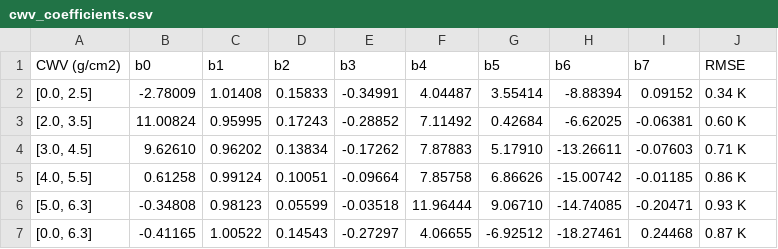
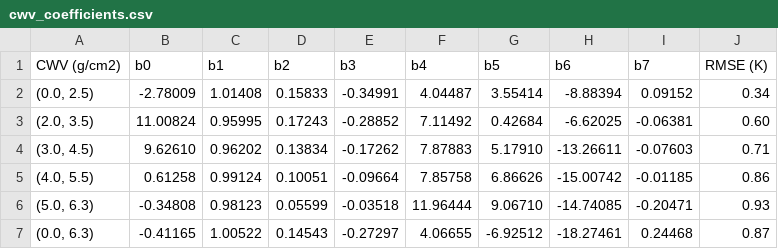
Before and after one commit to NikosAlexandris/i.landsat8.swlst, a CSV file: cwv_coefficients.csv, drawn as a sheet.

```diff
--- a/cwv_coefficients.csv
+++ b/cwv_coefficients.csv
@@ -1,7 +1,7 @@
-"CWV (g/cm2)"|"b0"|"b1"|"b2"|"b3"|"b4"|"b5"|"b6"|"b7"|"RMSE"
-"[0.0, 2.5]"|-2.78009|1.01408|0.15833|-0.34991|4.04487|3.55414|-8.88394|0.09152|"0.34 K"
-"[2.0, 3.5]"|11.00824|0.95995|0.17243|-0.28852|7.11492|0.42684|-6.62025|-0.06381|"0.60 K"
-"[3.0, 4.5]"|9.62610|0.96202|0.13834|-0.17262|7.87883|5.17910|-13.26611|-0.07603|"0.71 K"
-"[4.0, 5.5]"|0.61258|0.99124|0.10051|-0.09664|7.85758|6.86626|-15.00742|-0.01185|"0.86 K"
-"[5.0, 6.3]"|-0.34808|0.98123|0.05599|-0.03518|11.96444|9.06710|-14.74085|-0.20471|"0.93 K"
-"[0.0, 6.3]"|-0.41165|1.00522|0.14543|-0.27297|4.06655|-6.92512|-18.27461|0.24468|"0.87 K"
+"CWV (g/cm2)"|"b0"|"b1"|"b2"|"b3"|"b4"|"b5"|"b6"|"b7"|"RMSE (K)"
+(0.0, 2.5)|-2.78009|1.01408|0.15833|-0.34991|4.04487|3.55414|-8.88394|0.09152|0.34
+(2.0, 3.5)|11.00824|0.95995|0.17243|-0.28852|7.11492|0.42684|-6.62025|-0.06381|0.60
+(3.0, 4.5)|9.62610|0.96202|0.13834|-0.17262|7.87883|5.17910|-13.26611|-0.07603|0.71
+(4.0, 5.5)|0.61258|0.99124|0.10051|-0.09664|7.85758|6.86626|-15.00742|-0.01185|0.86
+(5.0, 6.3)|-0.34808|0.98123|0.05599|-0.03518|11.96444|9.06710|-14.74085|-0.20471|0.93
+(0.0, 6.3)|-0.41165|1.00522|0.14543|-0.27297|4.06655|-6.92512|-18.27461|0.24468|0.87
```
Also changed, not shown: 3 other files.
